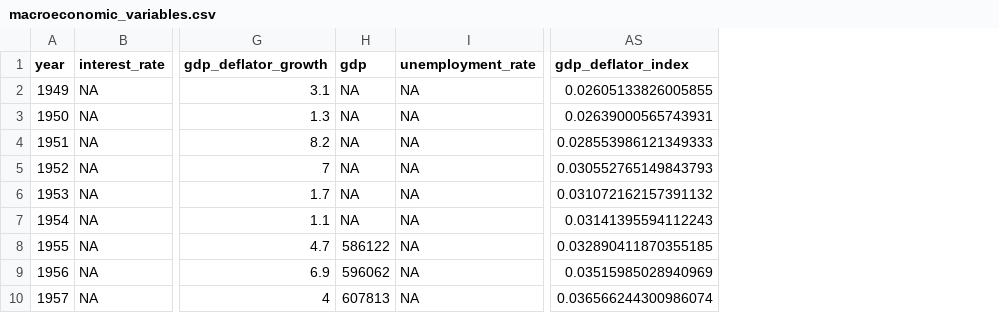
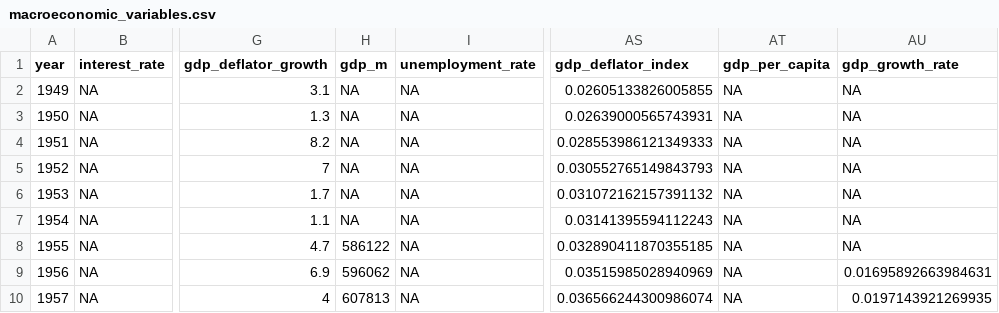
Before and after one commit to michael-reda/uk_macroeconomic_variables, a CSV file: data/macroeconomic_variables.csv, drawn as a sheet; only a part is shown, gaps mark what is left out; the diff names each change by its address in the sheet, - before the commit and + after, or states it on an @@ line.

Commit message:
Added GDP per capita and GDP growth rate as variables.
Fixed error in plot function: %in%(variable_x) instead of ==(variable_x).

```diff
--- a/data/macroeconomic_variables.csv
+++ b/data/macroeconomic_variables.csv
+column AT (gdp_per_capita), rows 2-10: all NA
+column AU (gdp_growth_rate), rows 2-10: NA | NA | NA | NA | NA | NA | NA | 0.01695892663984631 | 0.0197143921269935
-H1: gdp
+H1: gdp_m
```
Also changed, not shown: 2 other files.
